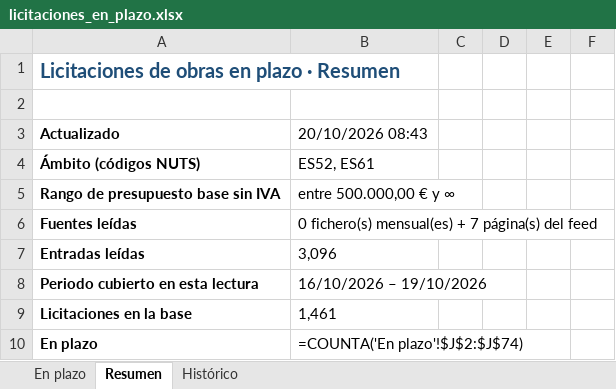
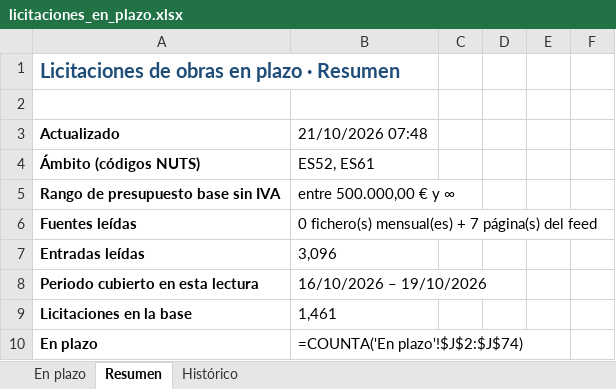
Before and after one commit to estudiosaitana-arch/Licitaciones-de-obra-p-blica, an Excel workbook: datos/licitaciones_en_plazo.xlsx, sheet Resumen, drawn as a sheet; only a part is shown; values as stored, in another font and other column widths than the file's, no borders; formulas without a stored value are shown as written; the diff names each change by its address in the sheet, - before the commit and + after, or states it on an @@ line.

```diff
--- a/datos/licitaciones_en_plazo.xlsx (sheet Resumen)
+++ b/datos/licitaciones_en_plazo.xlsx (sheet Resumen)
-B3: 20/10/2026 08:43
+B3: 21/10/2026 07:48
```
Also changed, not shown: sheet Histórico, 1 other file.
